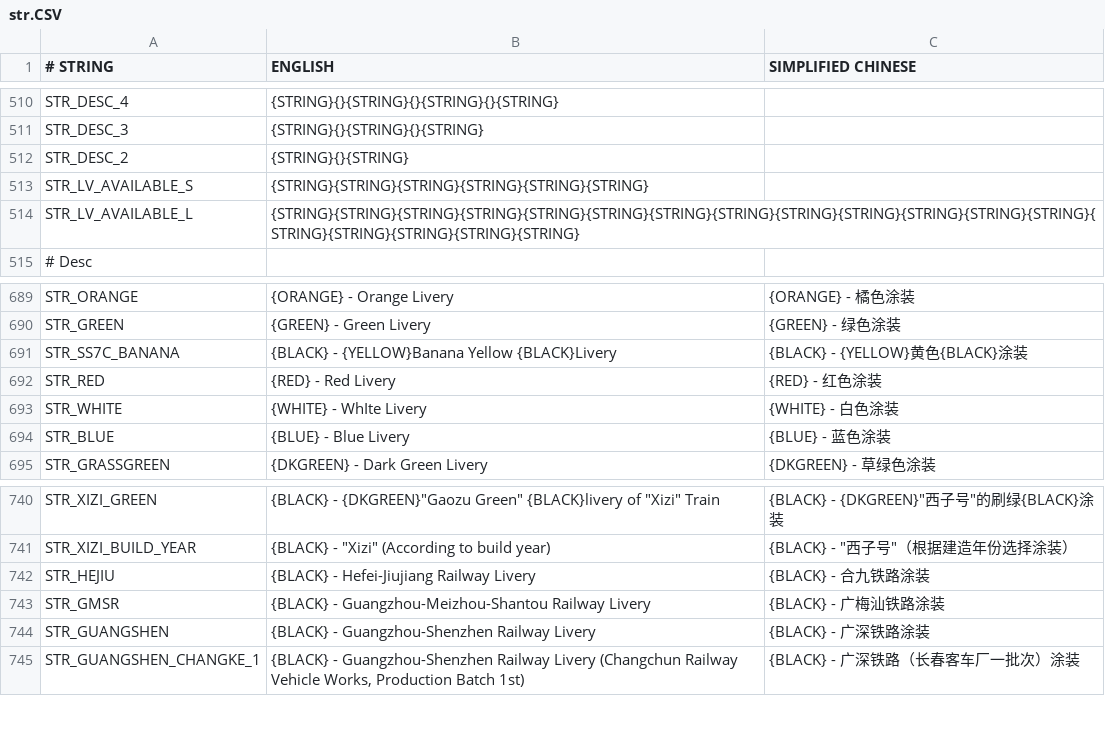
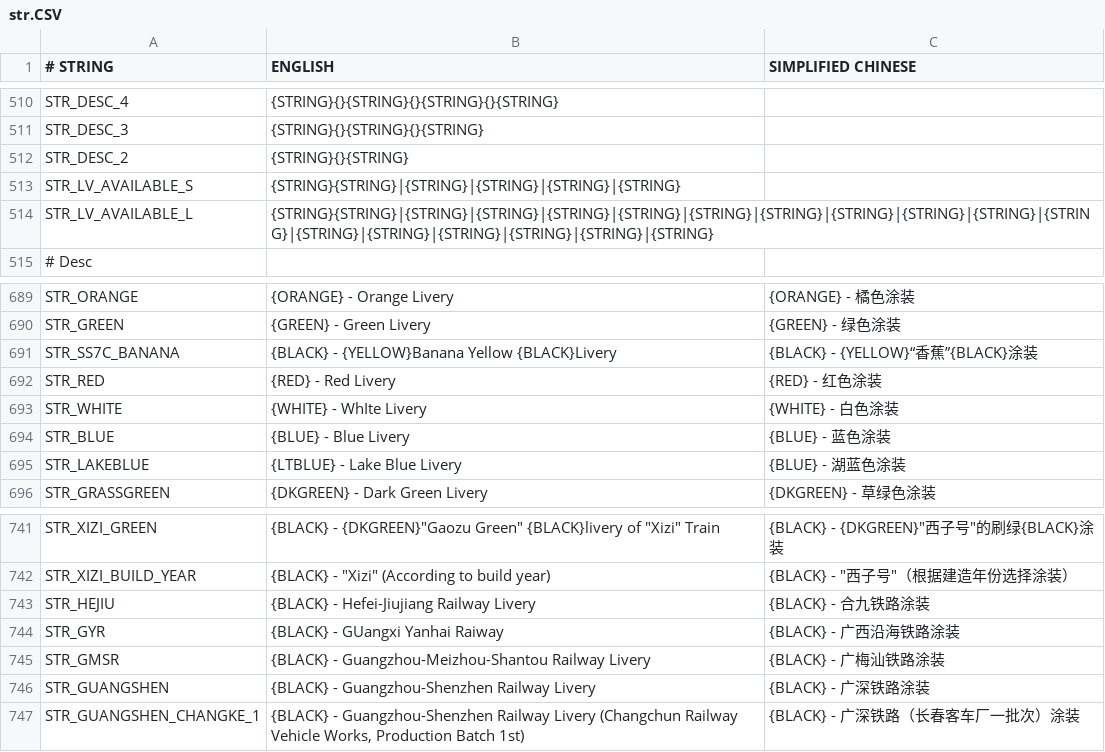
Before and after one commit to OpenTTD-China-Set/China-Set-Trains, a CSV file: docs/str.CSV, drawn as a sheet; only a part is shown, gaps mark what is left out.

Commit message:
add livery of 25k

```diff
--- a/docs/str.CSV
+++ b/docs/str.CSV
@@ -512,4 +512,4 @@ STR_DESC_3,{STRING}{}{STRING}{}{STRING},
 STR_DESC_2,{STRING}{}{STRING},
-STR_LV_AVAILABLE_S,{STRING}{STRING}{STRING}{STRING}{STRING}{STRING},
-STR_LV_AVAILABLE_L,{STRING}{STRING}{STRING}{STRING}{STRING}{STRING}{STRING}{STRING}{STRING}{STRING}{STRING}{STRING}{STRING}{STRING}{STRING}{STRING}{STRING}{STRING},
+STR_LV_AVAILABLE_S,{STRING}{STRING}|{STRING}|{STRING}|{STRING}|{STRING},
+STR_LV_AVAILABLE_L,{STRING}{STRING}|{STRING}|{STRING}|{STRING}|{STRING}|{STRING}|{STRING}|{STRING}|{STRING}|{STRING}|{STRING}|{STRING}|{STRING}|{STRING}|{STRING}|{STRING}|{STRING},
 # Desc,,
@@ -690,3 +690,3 @@ STR_ORANGE,{ORANGE} - Orange Livery,{ORANGE} - 橘色涂装
 STR_GREEN,{GREEN} - Green Livery,{GREEN} - 绿色涂装
-STR_SS7C_BANANA,{BLACK} - {YELLOW}Banana Yellow {BLACK}Livery,{BLACK} - {YELLOW}黄色{BLACK}涂装
+STR_SS7C_BANANA,{BLACK} - {YELLOW}Banana Yellow {BLACK}Livery,{BLACK} - {YELLOW}“香蕉”{BLACK}涂装
 STR_RED,{RED} - Red Livery,{RED} - 红色涂装
@@ -694,2 +694,3 @@ STR_WHITE,{WHITE} - WhIte Livery,{WHITE} - 白色涂装
 STR_BLUE,{BLUE} - Blue Livery,{BLUE} - 蓝色涂装
+STR_LAKEBLUE,{LTBLUE} - Lake Blue Livery,{BLUE} - 湖蓝色涂装
 STR_GRASSGREEN,{DKGREEN} - Dark Green Livery,{DKGREEN} - 草绿色涂装
@@ -742,2 +743,3 @@ STR_XIZI_BUILD_YEAR,"{BLACK} - ""Xizi"" (According to build year)","{BLACK} - ""
 STR_HEJIU,{BLACK} - Hefei-Jiujiang Railway Livery,{BLACK} - 合九铁路涂装
+STR_GYR,{BLACK} - GUangxi Yanhai Raiway,{BLACK} - 广西沿海铁路涂装
 STR_GMSR,{BLACK} - Guangzhou-Meizhou-Shantou Railway Livery,{BLACK} - 广梅汕铁路涂装
```
Also changed, not shown: 46 other files.
